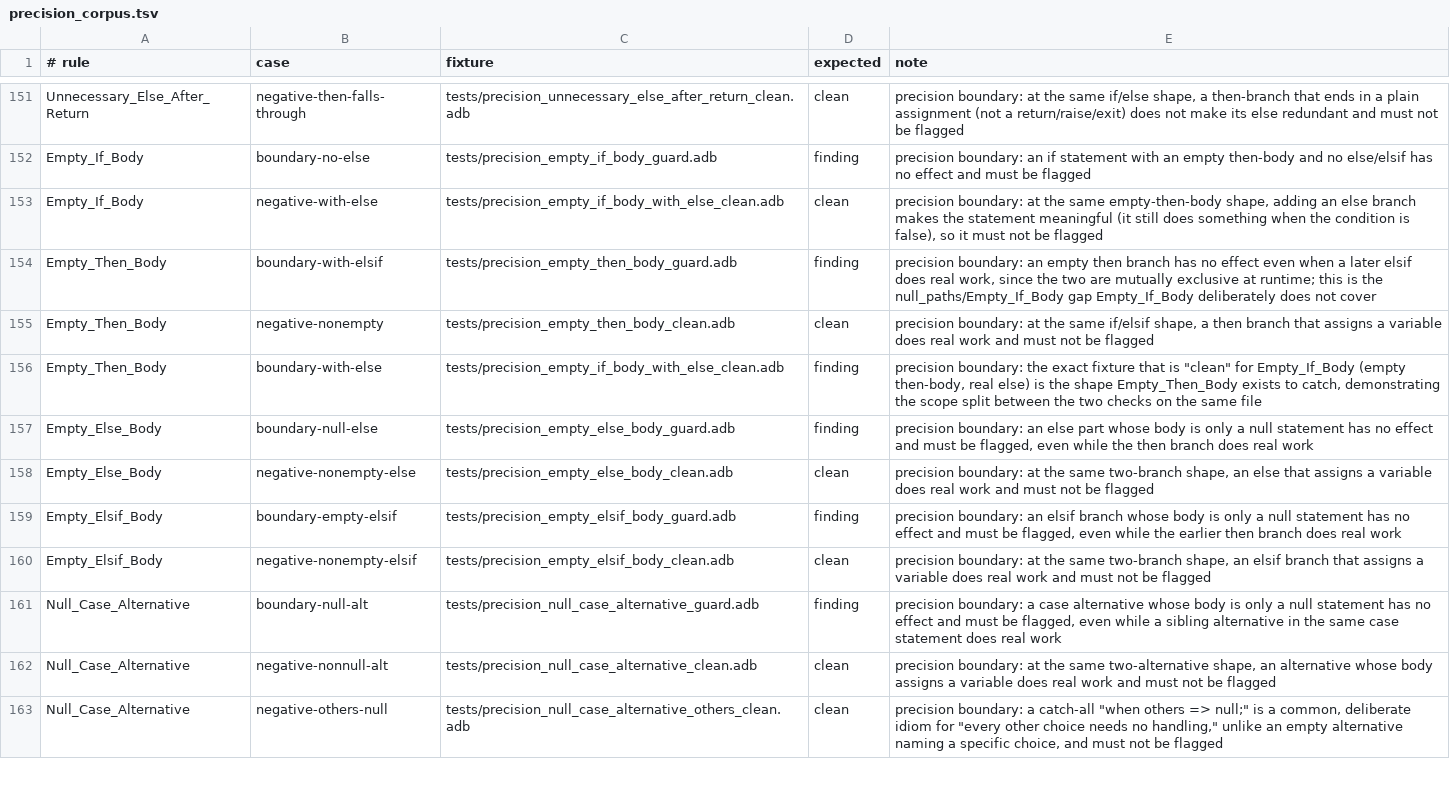
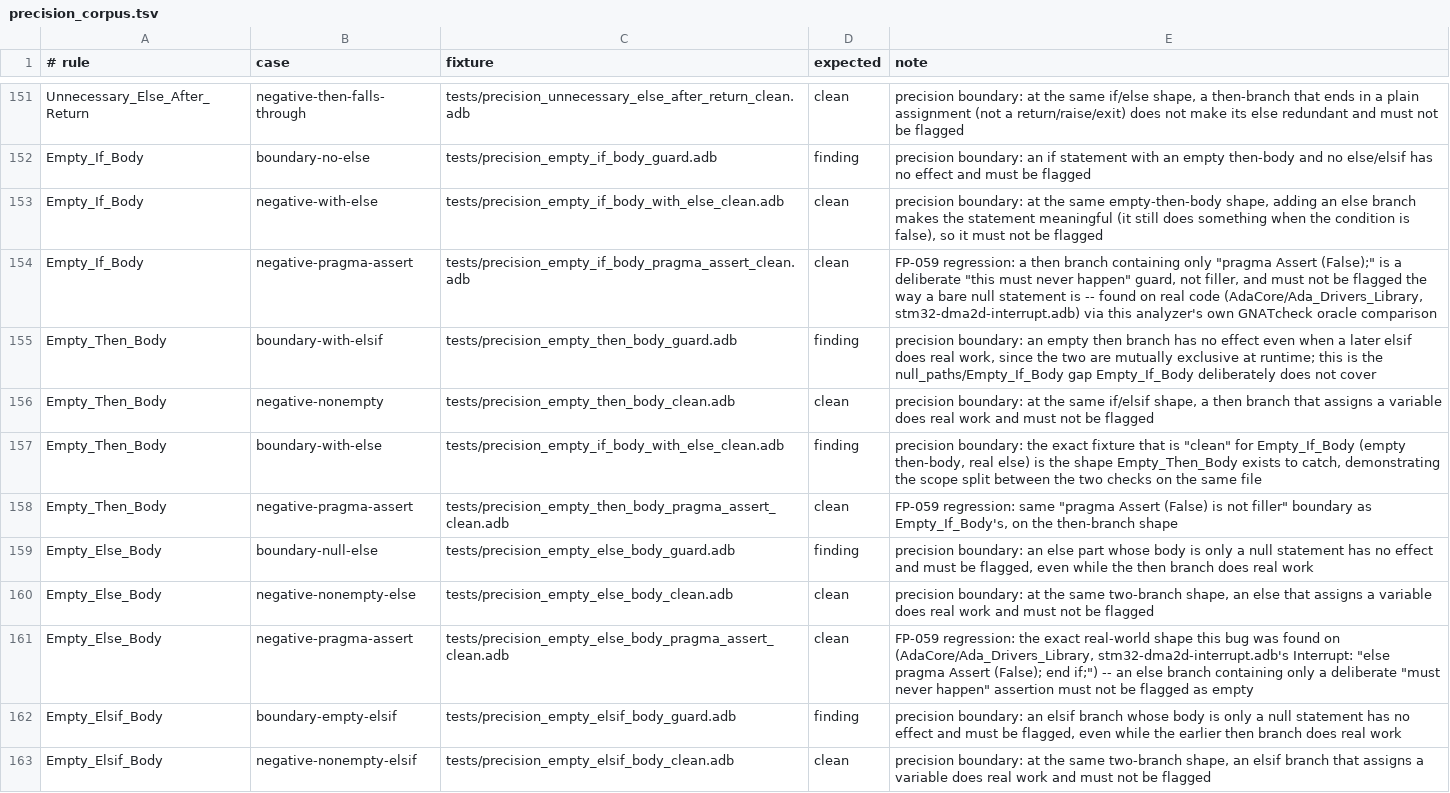
Before and after one commit to mmartign/AdaLang_Analyzer, a TSV file: quality/precision_corpus.tsv, drawn as a sheet; only a part is shown, gaps mark what is left out; the shorter side is filled out with more unchanged rows; the diff covers the shown part only.

```diff
--- a/quality/precision_corpus.tsv
+++ b/quality/precision_corpus.tsv
@@ -153,2 +153,3 @@ Empty_If_Body	boundary-no-else	tests/precision_empty_if_body_guard.adb	finding	p
 Empty_If_Body	negative-with-else	tests/precision_empty_if_body_with_else_clean.adb	clean	precision boundary: at the same empty-then-body shape, adding an else branch makes the statement meaningful (it still does something when the condition is false), so it must not be flagged
+Empty_If_Body	negative-pragma-assert	tests/precision_empty_if_body_pragma_assert_clean.adb	clean	FP-059 regression: a then branch containing only "pragma Assert (False);" is a deliberate "this must never happen" guard, not filler, and must not be flagged the way a bare null statement is -- found on real code (AdaCore/Ada_Drivers_Library, stm32-dma2d-interrupt.adb) via this analyzer's own GNATcheck oracle comparison
 Empty_Then_Body	boundary-with-elsif	tests/precision_empty_then_body_guard.adb	finding	precision boundary: an empty then branch has no effect even when a later elsif does real work, since the two are mutually exclusive at runtime; this is the null_paths/Empty_If_Body gap Empty_If_Body deliberately does not cover
@@ -156,4 +157,6 @@ Empty_Then_Body	negative-nonempty	tests/precision_empty_then_body_clean.adb	clea
 Empty_Then_Body	boundary-with-else	tests/precision_empty_if_body_with_else_clean.adb	finding	precision boundary: the exact fixture that is "clean" for Empty_If_Body (empty then-body, real else) is the shape Empty_Then_Body exists to catch, demonstrating the scope split between the two checks on the same file
+Empty_Then_Body	negative-pragma-assert	tests/precision_empty_then_body_pragma_assert_clean.adb	clean	FP-059 regression: same "pragma Assert (False) is not filler" boundary as Empty_If_Body's, on the then-branch shape
 Empty_Else_Body	boundary-null-else	tests/precision_empty_else_body_guard.adb	finding	precision boundary: an else part whose body is only a null statement has no effect and must be flagged, even while the then branch does real work
 Empty_Else_Body	negative-nonempty-else	tests/precision_empty_else_body_clean.adb	clean	precision boundary: at the same two-branch shape, an else that assigns a variable does real work and must not be flagged
+Empty_Else_Body	negative-pragma-assert	tests/precision_empty_else_body_pragma_assert_clean.adb	clean	FP-059 regression: the exact real-world shape this bug was found on (AdaCore/Ada_Drivers_Library, stm32-dma2d-interrupt.adb's Interrupt: "else pragma Assert (False); end if;") -- an else branch containing only a deliberate "must never happen" assertion must not be flagged as empty
 Empty_Elsif_Body	boundary-empty-elsif	tests/precision_empty_elsif_body_guard.adb	finding	precision boundary: an elsif branch whose body is only a null statement has no effect and must be flagged, even while the earlier then branch does real work
```
Also changed, not shown: 2 added rows elsewhere in this file, quality/known_analysis_issues.tsv, quality/release_metrics.csv, 10 other files.
